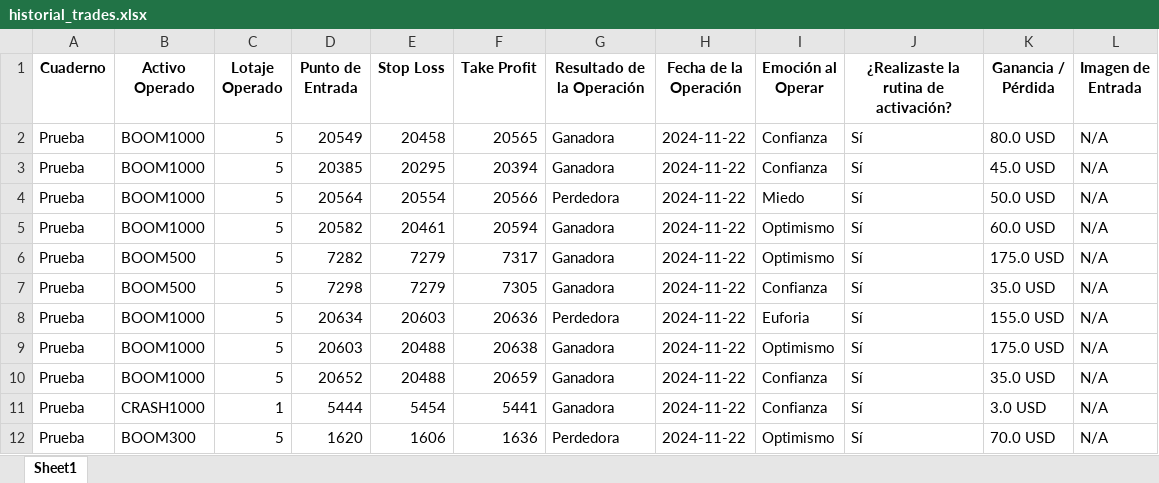
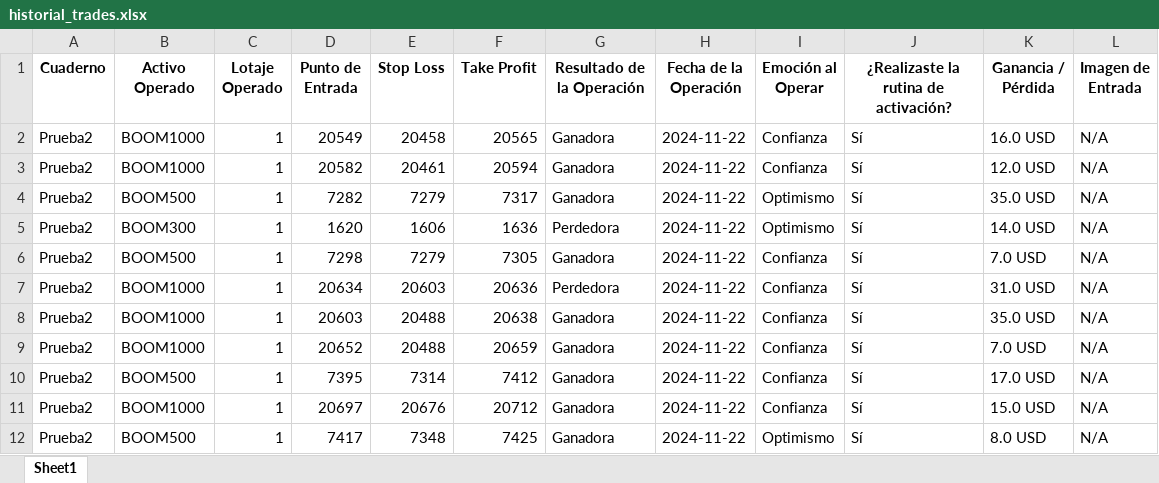
Before and after one commit to pipe1013/Personal-System-Trading---L.V, an Excel workbook: static/uploads/historial_trades.xlsx, sheet Sheet1, drawn as a sheet; values as stored, in another font and other column widths than the file's, no borders; removed rows and columns are numbered as before the commit, all else as after; the diff names each change by its address in the sheet, - before the commit and + after, or states it on an @@ line.

```diff
--- a/static/uploads/historial_trades.xlsx (sheet Sheet1)
+++ b/static/uploads/historial_trades.xlsx (sheet Sheet1)
-A2 (Cuaderno): Prueba
+A2 (Cuaderno): Prueba2
-C2 (Lotaje Operado): 5
+C2 (Lotaje Operado): 1
-K2 (Ganancia / Pérdida): 80.0 USD
+K2 (Ganancia / Pérdida): 16.0 USD
-row 3: Prueba | BOOM1000 | 5 | 20385 | 20295 | 20394 | Ganadora | 2024-11-22 | Confianza | Sí | 45.0 USD | N/A
-row 4: Prueba | BOOM1000 | 5 | 20564 | 20554 | 20566 | Perdedora | 2024-11-22 | Miedo | Sí | 50.0 USD | N/A
-A3:A4 (Cuaderno): Prueba
+A3:A4 (Cuaderno): Prueba2
-C3:C4 (Lotaje Operado): 5
+C3:C4 (Lotaje Operado): 1
-I3 (Emoción al Operar): Optimismo
+I3 (Emoción al Operar): Confianza
-K3 (Ganancia / Pérdida): 60.0 USD
+K3 (Ganancia / Pérdida): 12.0 USD
-K4 (Ganancia / Pérdida): 175.0 USD
+K4 (Ganancia / Pérdida): 35.0 USD
+row 5: Prueba2 | BOOM300 | 1 | 1620 | 1606 | 1636 | Perdedora | 2024-11-22 | Optimismo | Sí | 14.0 USD | N/A
-A6:A9 (Cuaderno): Prueba
+A6:A9 (Cuaderno): Prueba2
-C6:C9 (Lotaje Operado): 5
+C6:C9 (Lotaje Operado): 1
-K6 (Ganancia / Pérdida): 35.0 USD
+K6 (Ganancia / Pérdida): 7.0 USD
-I7 (Emoción al Operar): Euforia
+I7 (Emoción al Operar): Confianza
-K7 (Ganancia / Pérdida): 155.0 USD
+K7 (Ganancia / Pérdida): 31.0 USD
-I8 (Emoción al Operar): Optimismo
+I8 (Emoción al Operar): Confianza
-K8 (Ganancia / Pérdida): 175.0 USD
+K8 (Ganancia / Pérdida): 35.0 USD
-K9 (Ganancia / Pérdida): 35.0 USD
+K9 (Ganancia / Pérdida): 7.0 USD
+row 10: Prueba2 | BOOM500 | 1 | 7395 | 7314 | 7412 | Ganadora | 2024-11-22 | Confianza | Sí | 17.0 USD | N/A
-A11 (Cuaderno): Prueba
+A11 (Cuaderno): Prueba2
-B11 (Activo Operado): CRASH1000
+B11 (Activo Operado): BOOM1000
-D11 (Punto de Entrada): 5444
+D11 (Punto de Entrada): 20697
-E11 (Stop Loss): 5454
+E11 (Stop Loss): 20676
-F11 (Take Profit): 5441
+F11 (Take Profit): 20712
-K11 (Ganancia / Pérdida): 3.0 USD
+K11 (Ganancia / Pérdida): 15.0 USD
-row 12: Prueba | BOOM300 | 5 | 1620 | 1606 | 1636 | Perdedora | 2024-11-22 | Optimismo | Sí | 70.0 USD | N/A
+row 12: Prueba2 | BOOM500 | 1 | 7417 | 7348 | 7425 | Ganadora | 2024-11-22 | Optimismo | Sí | 8.0 USD | N/A
```
Also changed, not shown: 26 other files.
